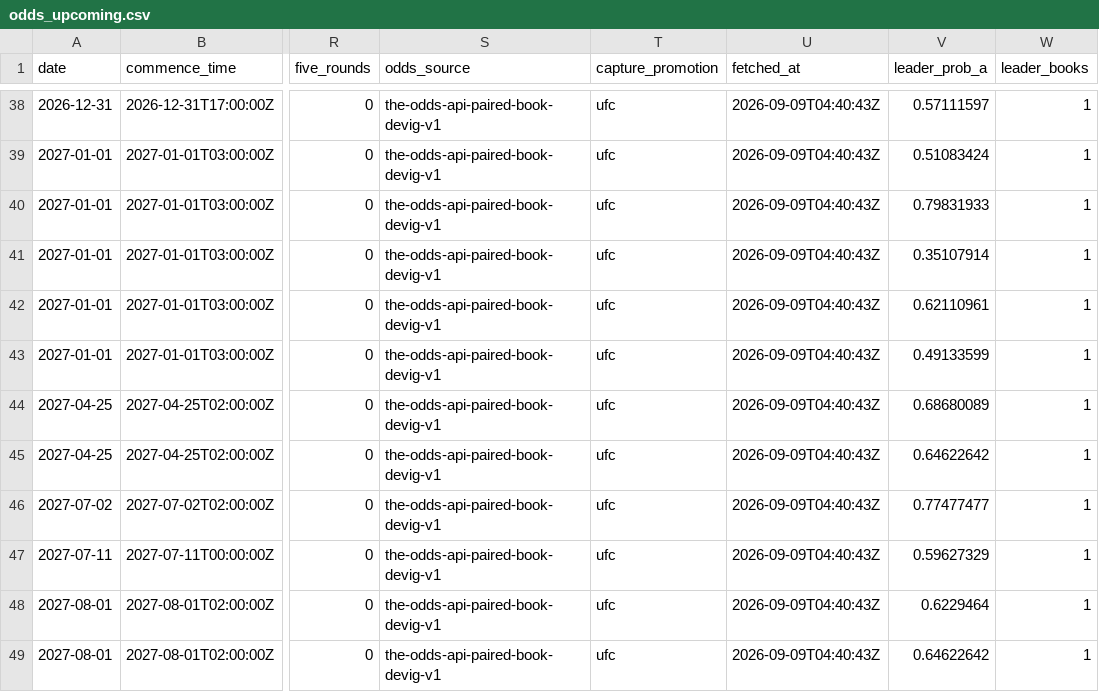
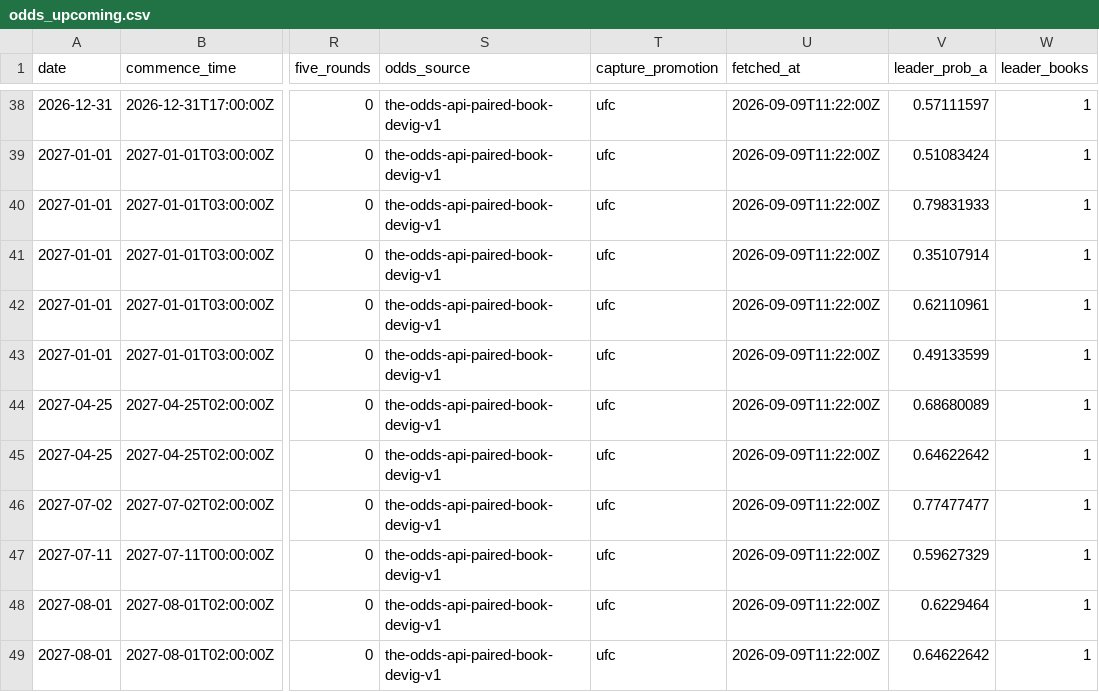
Before and after one commit to joshuakingsland/claude-fights, a CSV file: odds_upcoming.csv, drawn as a sheet; only a part is shown, gaps mark what is left out; the diff covers the shown part only; the diff names each change by its address in the sheet, - before the commit and + after, or states it on an @@ line.

```diff
--- a/odds_upcoming.csv
+++ b/odds_upcoming.csv
-U38:U49 (fetched_at): 2026-09-09T04:40:43Z
+U38:U49 (fetched_at): 2026-09-09T11:22:00Z
```
Also changed, not shown: 92 edited cells elsewhere in this file, 6 other files.
